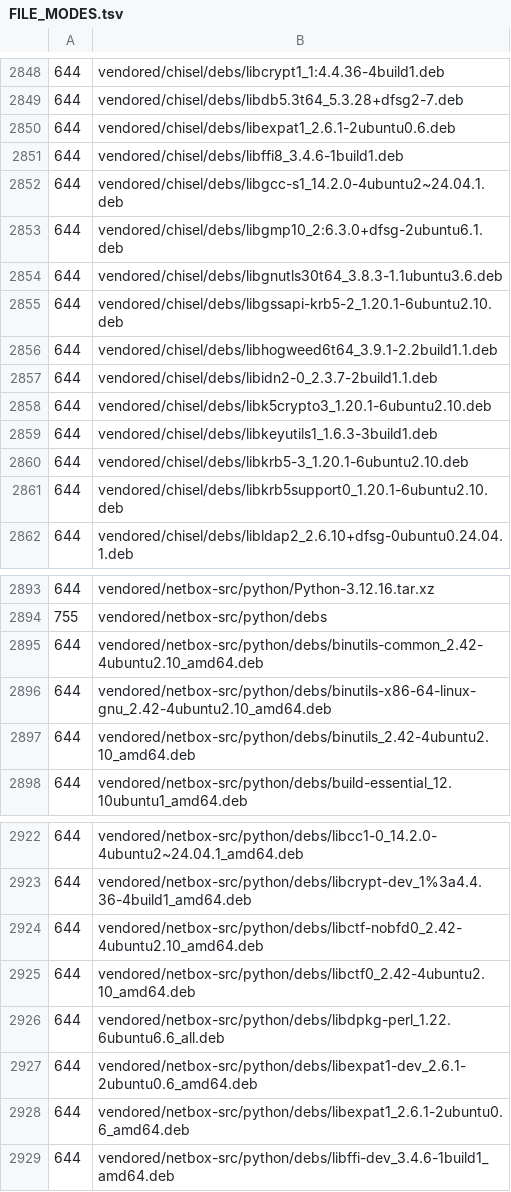
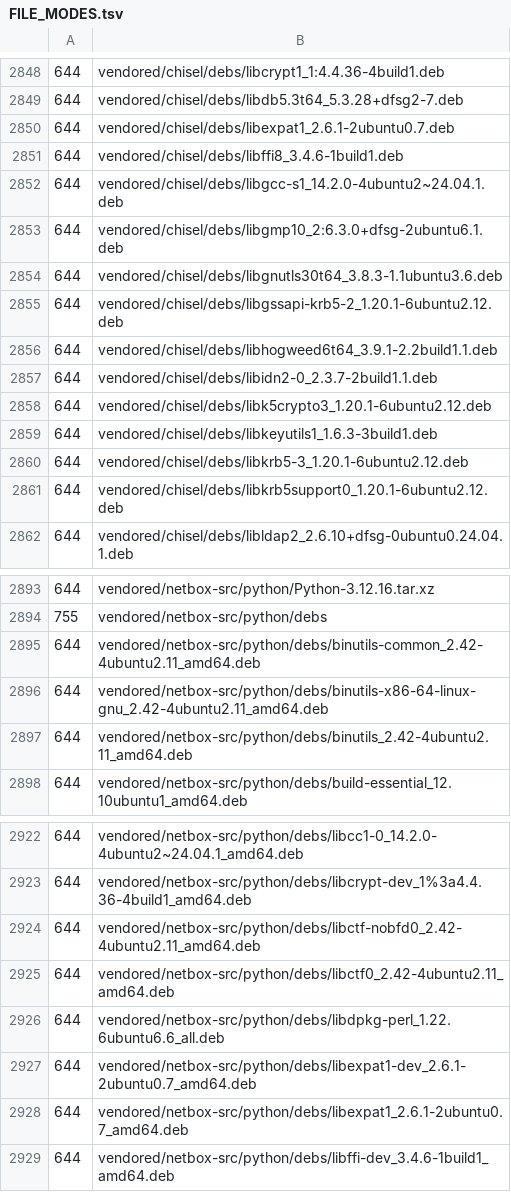
Before and after one commit to readystack-dev/netbox, a TSV file: recipe/files/FILE_MODES.tsv, drawn as a sheet; only a part is shown, gaps mark what is left out; the diff covers the shown part only.

Commit message:
v4.7.4-CE-ubuntu24.04-r6
Build kit release v4.7.4-CE-ubuntu24.04-r6: https://readystack.dev/products/netbox

```diff
--- a/recipe/files/FILE_MODES.tsv
+++ b/recipe/files/FILE_MODES.tsv
@@ -2849,3 +2849,3 @@
 644	vendored/chisel/debs/libdb5.3t64_5.3.28+dfsg2-7.deb
-644	vendored/chisel/debs/libexpat1_2.6.1-2ubuntu0.6.deb
+644	vendored/chisel/debs/libexpat1_2.6.1-2ubuntu0.7.deb
 644	vendored/chisel/debs/libffi8_3.4.6-1build1.deb
@@ -2854,9 +2854,9 @@
 644	vendored/chisel/debs/libgnutls30t64_3.8.3-1.1ubuntu3.6.deb
-644	vendored/chisel/debs/libgssapi-krb5-2_1.20.1-6ubuntu2.10.deb
+644	vendored/chisel/debs/libgssapi-krb5-2_1.20.1-6ubuntu2.12.deb
 644	vendored/chisel/debs/libhogweed6t64_3.9.1-2.2build1.1.deb
 644	vendored/chisel/debs/libidn2-0_2.3.7-2build1.1.deb
-644	vendored/chisel/debs/libk5crypto3_1.20.1-6ubuntu2.10.deb
+644	vendored/chisel/debs/libk5crypto3_1.20.1-6ubuntu2.12.deb
 644	vendored/chisel/debs/libkeyutils1_1.6.3-3build1.deb
-644	vendored/chisel/debs/libkrb5-3_1.20.1-6ubuntu2.10.deb
-644	vendored/chisel/debs/libkrb5support0_1.20.1-6ubuntu2.10.deb
+644	vendored/chisel/debs/libkrb5-3_1.20.1-6ubuntu2.12.deb
+644	vendored/chisel/debs/libkrb5support0_1.20.1-6ubuntu2.12.deb
 644	vendored/chisel/debs/libldap2_2.6.10+dfsg-0ubuntu0.24.04.1.deb
@@ -2894,5 +2894,5 @@
 755	vendored/netbox-src/python/debs
-644	vendored/netbox-src/python/debs/binutils-common_2.42-4ubuntu2.10_amd64.deb
-644	vendored/netbox-src/python/debs/binutils-x86-64-linux-gnu_2.42-4ubuntu2.10_amd64.deb
-644	vendored/netbox-src/python/debs/binutils_2.42-4ubuntu2.10_amd64.deb
+644	vendored/netbox-src/python/debs/binutils-common_2.42-4ubuntu2.11_amd64.deb
+644	vendored/netbox-src/python/debs/binutils-x86-64-linux-gnu_2.42-4ubuntu2.11_amd64.deb
+644	vendored/netbox-src/python/debs/binutils_2.42-4ubuntu2.11_amd64.deb
 644	vendored/netbox-src/python/debs/build-essential_12.10ubuntu1_amd64.deb
@@ -2923,7 +2923,7 @@
 644	vendored/netbox-src/python/debs/libcrypt-dev_1%3a4.4.36-4build1_amd64.deb
-644	vendored/netbox-src/python/debs/libctf-nobfd0_2.42-4ubuntu2.10_amd64.deb
-644	vendored/netbox-src/python/debs/libctf0_2.42-4ubuntu2.10_amd64.deb
+644	vendored/netbox-src/python/debs/libctf-nobfd0_2.42-4ubuntu2.11_amd64.deb
+644	vendored/netbox-src/python/debs/libctf0_2.42-4ubuntu2.11_amd64.deb
 644	vendored/netbox-src/python/debs/libdpkg-perl_1.22.6ubuntu6.6_all.deb
-644	vendored/netbox-src/python/debs/libexpat1-dev_2.6.1-2ubuntu0.6_amd64.deb
-644	vendored/netbox-src/python/debs/libexpat1_2.6.1-2ubuntu0.6_amd64.deb
+644	vendored/netbox-src/python/debs/libexpat1-dev_2.6.1-2ubuntu0.7_amd64.deb
+644	vendored/netbox-src/python/debs/libexpat1_2.6.1-2ubuntu0.7_amd64.deb
 644	vendored/netbox-src/python/debs/libffi-dev_3.4.6-1build1_amd64.deb
```
Also changed, not shown: 7 edited cells elsewhere in this file, 18 other files.
